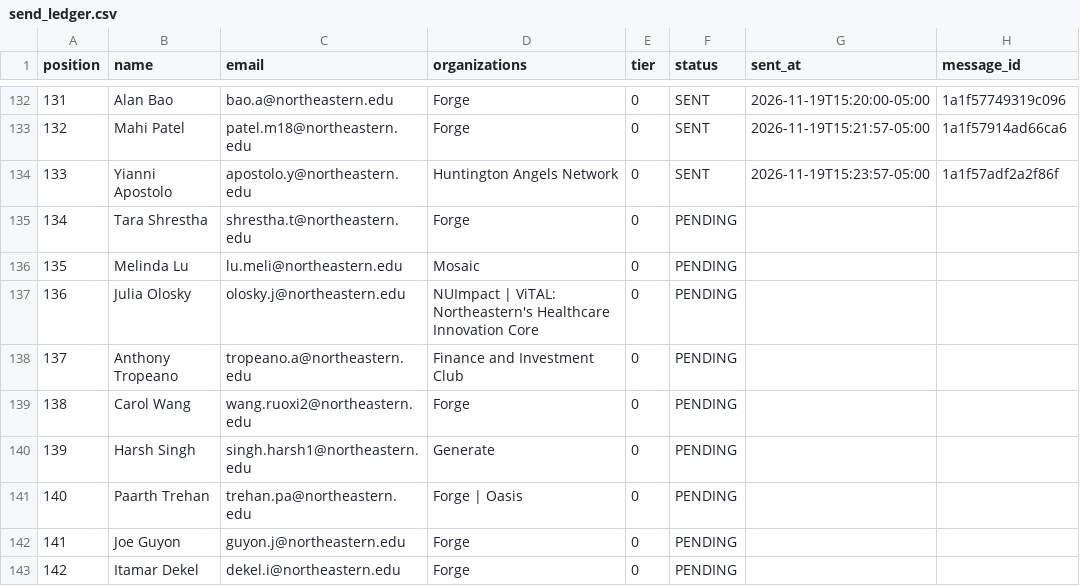
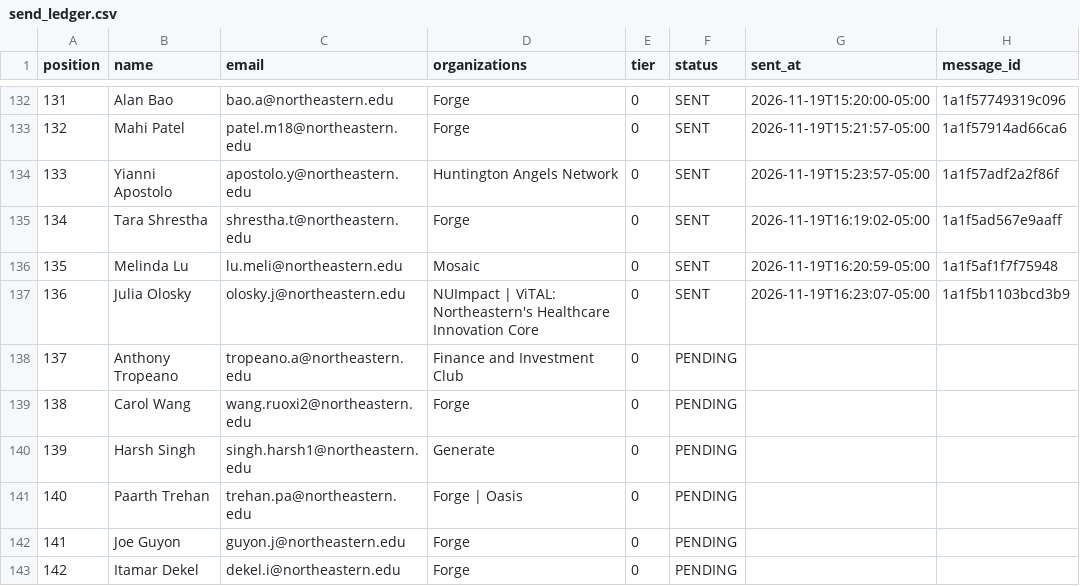
Before and after one commit to Metdez/Job-O-Clock, a CSV file: data/northeastern-event-contacts/send_ledger.csv, drawn as a sheet; only a part is shown, gaps mark what is left out.

```diff
--- a/data/northeastern-event-contacts/send_ledger.csv
+++ b/data/northeastern-event-contacts/send_ledger.csv
@@ -134,5 +134,5 @@ position,name,email,organizations,tier,status,sent_at,message_id
 133,Yianni Apostolo,apostolo.y@northeastern.edu,Huntington Angels Network,0,SENT,2026-11-19T15:23:57-05:00,1a1f57adf2a2f86f
-134,Tara Shrestha,shrestha.t@northeastern.edu,Forge,0,PENDING,,
-135,Melinda Lu,lu.meli@northeastern.edu,Mosaic,0,PENDING,,
-136,Julia Olosky,olosky.j@northeastern.edu,NUImpact | ViTAL: Northeastern's Healthcare Innovation Core,0,PENDING,,
+134,Tara Shrestha,shrestha.t@northeastern.edu,Forge,0,SENT,2026-11-19T16:19:02-05:00,1a1f5ad567e9aaff
+135,Melinda Lu,lu.meli@northeastern.edu,Mosaic,0,SENT,2026-11-19T16:20:59-05:00,1a1f5af1f7f75948
+136,Julia Olosky,olosky.j@northeastern.edu,NUImpact | ViTAL: Northeastern's Healthcare Innovation Core,0,SENT,2026-11-19T16:23:07-05:00,1a1f5b1103bcd3b9
 137,Anthony Tropeano,tropeano.a@northeastern.edu,Finance and Investment Club,0,PENDING,,
```
Also changed, not shown: data/northeastern-event-contacts/send_log.csv, 1 other file.
